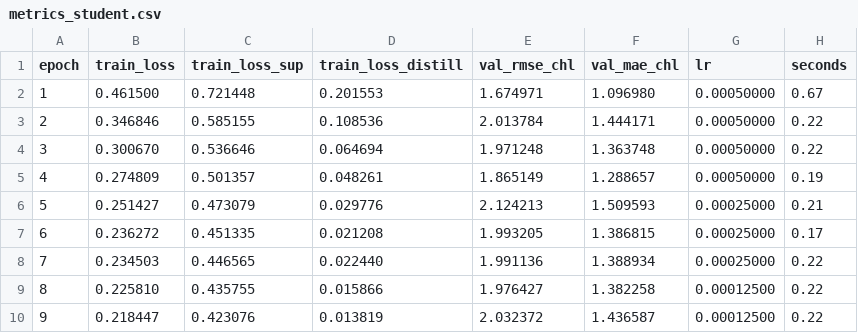
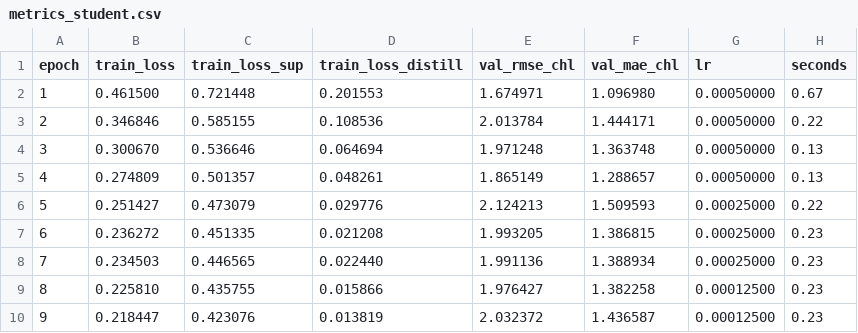
Before and after one commit to gh05t10/PFE, a CSV file: processed/chl_shallow/resampled_1D/normalized_split/windowed_L192_H30_S1/checkpoints_slide_student/metrics_student.csv, drawn as a sheet.

```diff
--- a/processed/chl_shallow/resampled_1D/normalized_split/windowed_L192_H30_S1/checkpoints_slide_student/metrics_student.csv
+++ b/processed/chl_shallow/resampled_1D/normalized_split/windowed_L192_H30_S1/checkpoints_slide_student/metrics_student.csv
@@ -3,8 +3,8 @@ epoch,train_loss,train_loss_sup,train_loss_distill,val_rmse_chl,val_mae_chl,lr,s
 2,0.346846,0.585155,0.108536,2.013784,1.444171,0.00050000,0.22
-3,0.300670,0.536646,0.064694,1.971248,1.363748,0.00050000,0.22
-4,0.274809,0.501357,0.048261,1.865149,1.288657,0.00050000,0.19
-5,0.251427,0.473079,0.029776,2.124213,1.509593,0.00025000,0.21
-6,0.236272,0.451335,0.021208,1.993205,1.386815,0.00025000,0.17
-7,0.234503,0.446565,0.022440,1.991136,1.388934,0.00025000,0.22
-8,0.225810,0.435755,0.015866,1.976427,1.382258,0.00012500,0.22
-9,0.218447,0.423076,0.013819,2.032372,1.436587,0.00012500,0.22
+3,0.300670,0.536646,0.064694,1.971248,1.363748,0.00050000,0.13
+4,0.274809,0.501357,0.048261,1.865149,1.288657,0.00050000,0.13
+5,0.251427,0.473079,0.029776,2.124213,1.509593,0.00025000,0.22
+6,0.236272,0.451335,0.021208,1.993205,1.386815,0.00025000,0.23
+7,0.234503,0.446565,0.022440,1.991136,1.388934,0.00025000,0.23
+8,0.225810,0.435755,0.015866,1.976427,1.382258,0.00012500,0.23
+9,0.218447,0.423076,0.013819,2.032372,1.436587,0.00012500,0.23
```
Also changed, not shown: processed/chl_shallow/resampled_1D/normalized_split/windowed_L192_H30_S1/checkpoints_slide/metrics_slide.csv, 15 other files.
